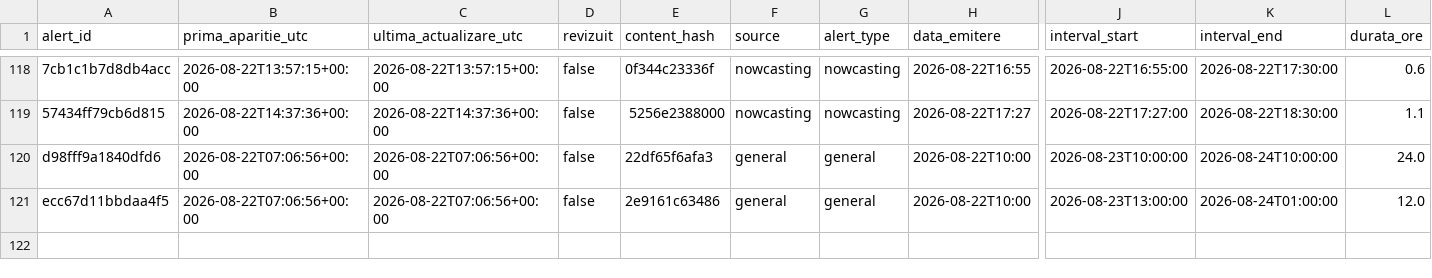
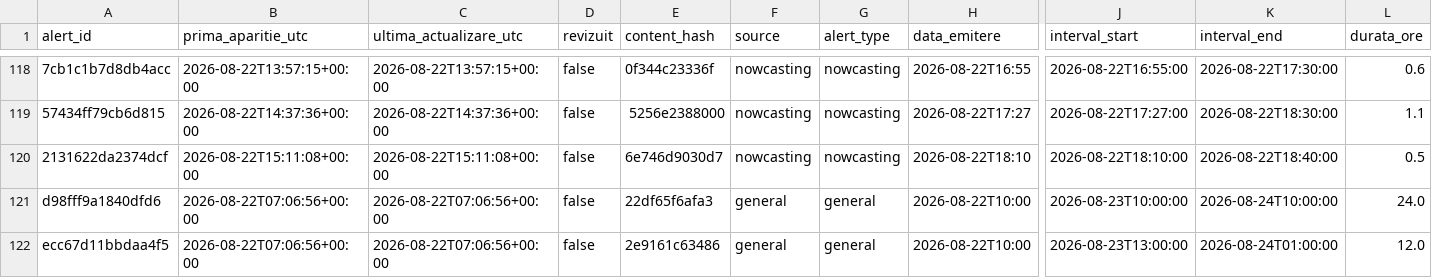
Before and after one commit to mariusbudileanu/date-meteo, a CSV file: public/istoric/2026/2026-08.csv, drawn as a sheet; only a part is shown, gaps mark what is left out; rows hold the shown columns only; the diff names each change by its address in the sheet, - before the commit and + after, or states it on an @@ line.

```diff
--- a/public/istoric/2026/2026-08.csv
+++ b/public/istoric/2026/2026-08.csv
+row 120: 2131622da2374dcf | 2026-08-22T15:11:08+00:00 | 2026-08-22T15:11:08+00:00 | false | 6e746d9030d7 | nowcasting | nowcasting | 2026-08-22T18:10 | 2026-08-22T18:10:00 | 2026-08-22T18:40:00 | 0.5
```
Also changed, not shown: public/istoric/nowcasting/2026-08.csv, 15 other files.
